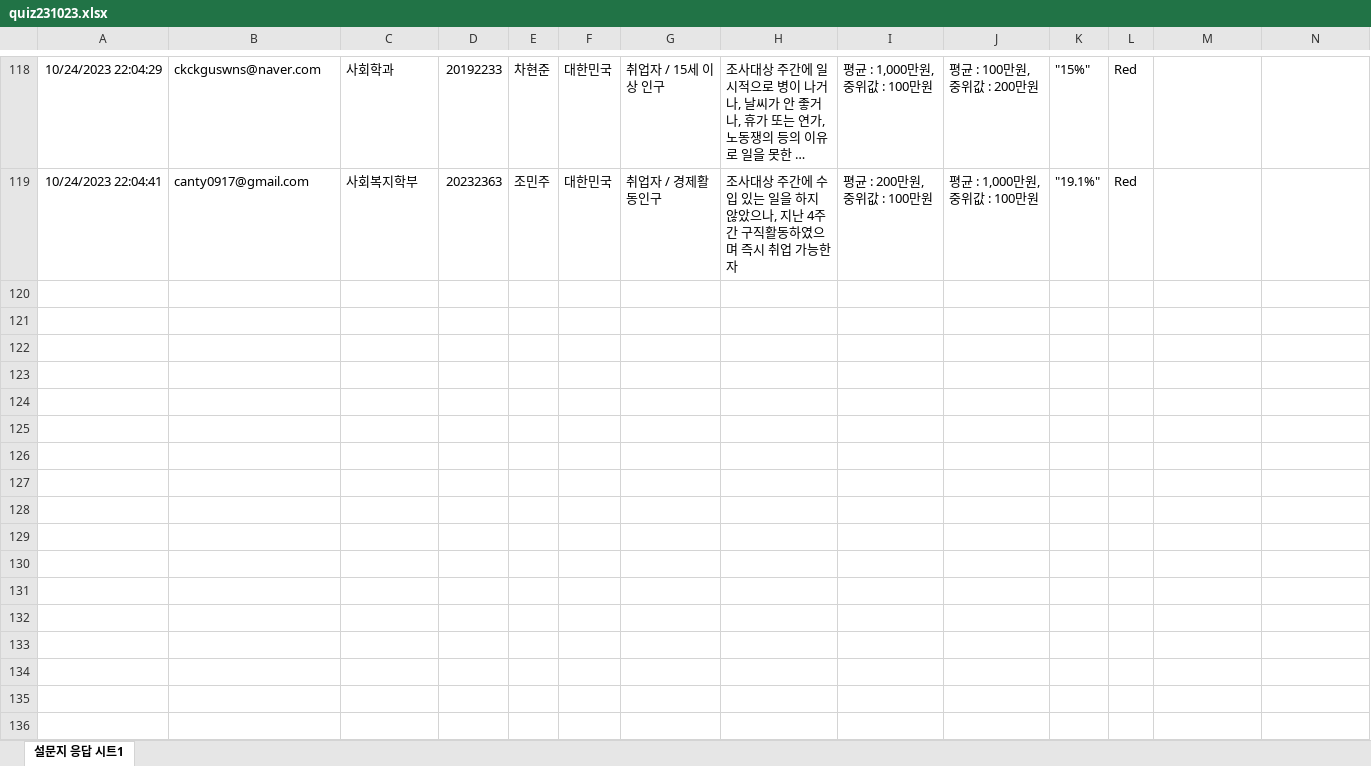
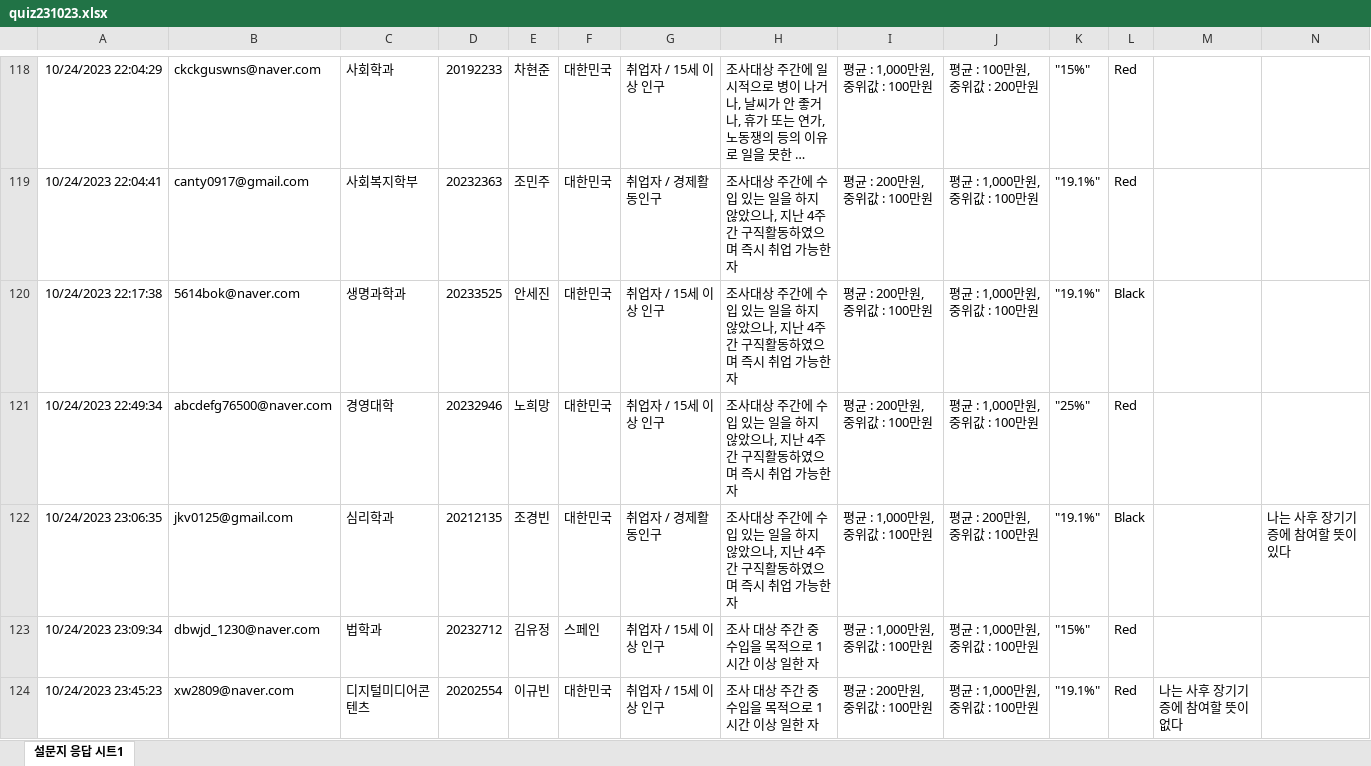
Before and after one commit to kwlee58/class202302, an Excel workbook: R/data/quiz231023.xlsx, sheet 설문지 응답 시트1, drawn as a sheet; only a part is shown, gaps mark what is left out; long unchanged cells end in …; values as stored, in another font and other column widths than the file's, no borders; the diff covers the shown part only; the diff names each change by its address in the sheet, - before the commit and + after, or states it on an @@ line.

```diff
--- a/R/data/quiz231023.xlsx (sheet 설문지 응답 시트1)
+++ b/R/data/quiz231023.xlsx (sheet 설문지 응답 시트1)
+row 120: 10/24/2023 22:17:38 | 5614bok@naver.com | 생명과학과 | 20233525 | 안세진 | 대한민국 | 취업자 / 15세 이상 인구 | 조사대상 주간에 수입 있는 일을 하지 않았으나, 지난 4주간 구직활동하였으며 즉시 취업 가능한자 | 평균 : 200만원, 중위값 : 100만원 | 평균 : 1,000만원, 중위값 : 100만원 | "19.1%" | Black
+row 121: 10/24/2023 22:49:34 | abcdefg76500@naver.com | 경영대학 | 20232946 | 노희망 | 대한민국 | 취업자 / 15세 이상 인구 | 조사대상 주간에 수입 있는 일을 하지 않았으나, 지난 4주간 구직활동하였으며 즉시 취업 가능한자 | 평균 : 200만원, 중위값 : 100만원 | 평균 : 1,000만원, 중위값 : 100만원 | "25%" | Red
+row 122: 10/24/2023 23:06:35 | jkv0125@gmail.com | 심리학과 | 20212135 | 조경빈 | 대한민국 | 취업자 / 경제활동인구 | 조사대상 주간에 수입 있는 일을 하지 않았으나, 지난 4주간 구직활동하였으며 즉시 취업 가능한자 | 평균 : 1,000만원, 중위값 : 100만원 | 평균 : 200만원, 중위값 : 100만원 | "19.1%" | Black |  | 나는 사후 장기기증에 참여할 뜻이 있다
+row 123: 10/24/2023 23:09:34 | dbwjd_1230@naver.com | 법학과 | 20232712 | 김유정 | 스페인 | 취업자 / 15세 이상 인구 | 조사 대상 주간 중 수입을 목적으로 1시간 이상 일한 자 | 평균 : 1,000만원, 중위값 : 100만원 | 평균 : 1,000만원, 중위값 : 100만원 | "15%" | Red
+row 124: 10/24/2023 23:45:23 | xw2809@naver.com | 디지털미디어콘텐츠 | 20202554 | 이규빈 | 대한민국 | 취업자 / 15세 이상 인구 | 조사 대상 주간 중 수입을 목적으로 1시간 이상 일한 자 | 평균 : 200만원, 중위값 : 100만원 | 평균 : 1,000만원, 중위값 : 100만원 | "19.1%" | Red | 나는 사후 장기기증에 참여할 뜻이 없다
```
Also changed, not shown: 13 added rows elsewhere in this sheet, R/data/oxford_231016.xlsx, R/data/oxford_231016_tmp.xlsx, 25 other files.
